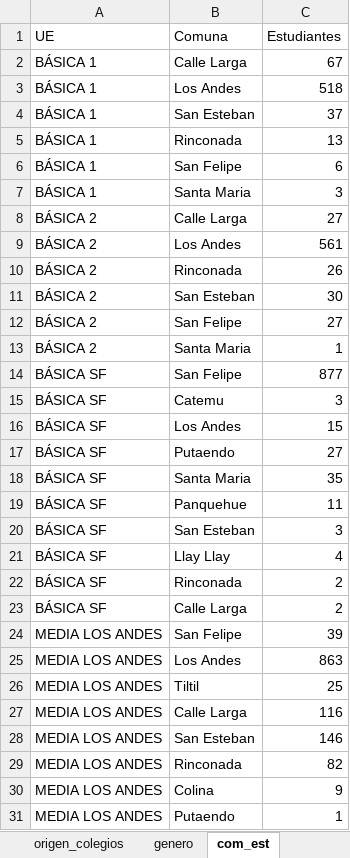
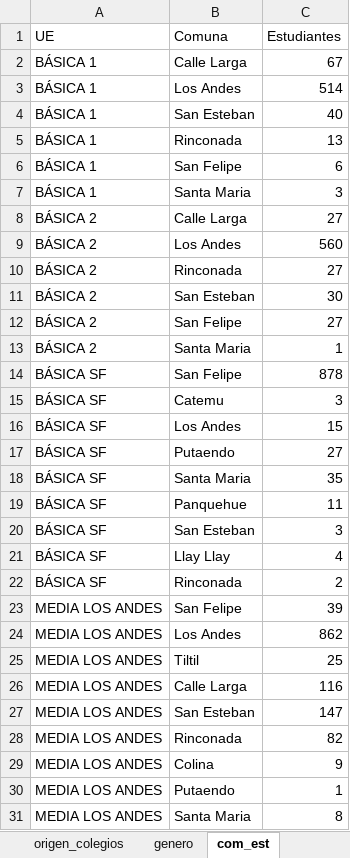
Before and after one commit to cjsepulveda/Proyect_multi_page, an Excel workbook: src/pages/data/mat_2026.xlsx, sheet com_est, drawn as a sheet; only a part is shown; the shorter side is filled out with more unchanged rows; values as stored, in another font and other column widths than the file's, no borders; removed rows and columns are numbered as before the commit, all else as after; the diff covers the shown part only; the diff names each change by its address in the sheet, - before the commit and + after, or states it on an @@ line.

Commit message:
update_189

```diff
--- a/src/pages/data/mat_2026.xlsx (sheet com_est)
+++ b/src/pages/data/mat_2026.xlsx (sheet com_est)
-C3 (Estudiantes): 518
+C3 (Estudiantes): 514
-C4 (Estudiantes): 37
+C4 (Estudiantes): 40
-C9 (Estudiantes): 561
+C9 (Estudiantes): 560
-C10 (Estudiantes): 26
+C10 (Estudiantes): 27
-C14 (Estudiantes): 877
+C14 (Estudiantes): 878
-row 23: BÁSICA SF | Calle Larga | 2
-C24 (Estudiantes): 863
+C24 (Estudiantes): 862
-C27 (Estudiantes): 146
+C27 (Estudiantes): 147
```
Also changed, not shown: 3 edited cells elsewhere in this sheet, sheet mat_2026, sheet genero, sheet origen_estudiantes, sheet mat_time, sheet origen_colegios.
